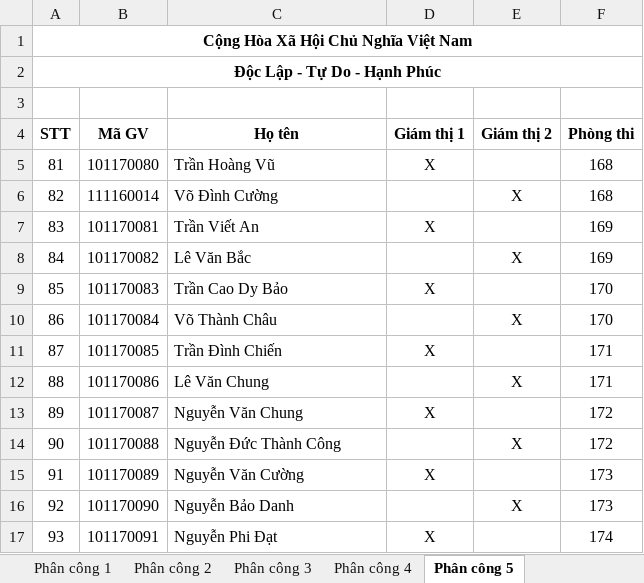
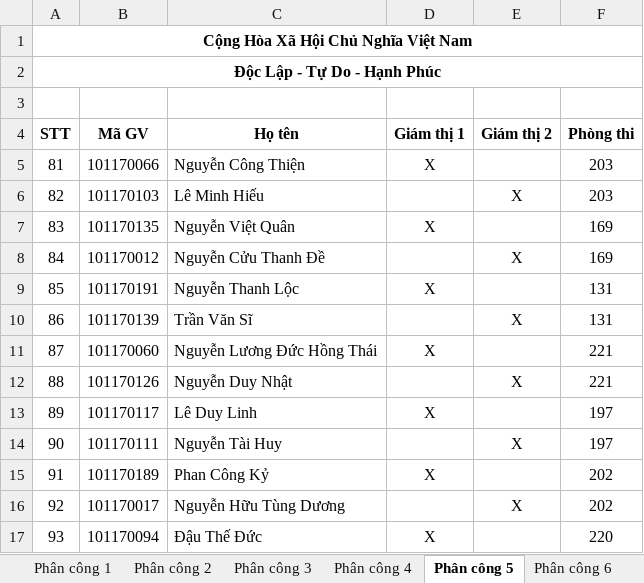
Before and after one commit to manhcopc/assignment_system, an Excel workbook: output/DANHSACHPHANCONG_ca1.XLSX, sheet Phân công 5, drawn as a sheet; only a part is shown; values as stored, in another font and other column widths than the file's, no borders; the diff covers the shown part only; the diff names each change by its address in the sheet, - before the commit and + after, or states it on an @@ line.

```diff
--- a/output/DANHSACHPHANCONG_ca1.XLSX (sheet Phân công 5)
+++ b/output/DANHSACHPHANCONG_ca1.XLSX (sheet Phân công 5)
+sheet tab: Phân công 6
-B5 (Mã GV): 101170080
+B5 (Mã GV): 101170066
-C5 (Họ tên): Trần Hoàng Vũ
+C5 (Họ tên): Nguyễn Công Thiện
-F5:F6 (Phòng thi): 168
+F5:F6 (Phòng thi): 203
-B6 (Mã GV): 111160014
+B6 (Mã GV): 101170103
-C6 (Họ tên): Võ Đình Cường
+C6 (Họ tên): Lê Minh Hiếu
-B7 (Mã GV): 101170081
+B7 (Mã GV): 101170135
-C7 (Họ tên): Trần Viết An
+C7 (Họ tên): Nguyễn Việt Quân
-B8 (Mã GV): 101170082
+B8 (Mã GV): 101170012
-C8 (Họ tên): Lê Văn Bắc
+C8 (Họ tên): Nguyễn Cửu Thanh Đề
-B9 (Mã GV): 101170083
+B9 (Mã GV): 101170191
-C9 (Họ tên): Trần Cao Dy Bảo
+C9 (Họ tên): Nguyễn Thanh Lộc
-F9:F10 (Phòng thi): 170
+F9:F10 (Phòng thi): 131
-B10 (Mã GV): 101170084
+B10 (Mã GV): 101170139
-C10 (Họ tên): Võ Thành Châu
+C10 (Họ tên): Trần Văn Sĩ
-B11 (Mã GV): 101170085
+B11 (Mã GV): 101170060
-C11 (Họ tên): Trần Đình Chiến
+C11 (Họ tên): Nguyễn Lương Đức Hồng Thái
-F11:F12 (Phòng thi): 171
+F11:F12 (Phòng thi): 221
-B12 (Mã GV): 101170086
+B12 (Mã GV): 101170126
-C12 (Họ tên): Lê Văn Chung
+C12 (Họ tên): Nguyễn Duy Nhật
-B13 (Mã GV): 101170087
+B13 (Mã GV): 101170117
-C13 (Họ tên): Nguyễn Văn Chung
+C13 (Họ tên): Lê Duy Linh
-F13:F14 (Phòng thi): 172
+F13:F14 (Phòng thi): 197
-B14 (Mã GV): 101170088
+B14 (Mã GV): 101170111
-C14 (Họ tên): Nguyễn Đức Thành Công
+C14 (Họ tên): Nguyễn Tài Huy
-B15 (Mã GV): 101170089
+B15 (Mã GV): 101170189
-C15 (Họ tên): Nguyễn Văn Cường
+C15 (Họ tên): Phan Công Kỷ
-F15:F16 (Phòng thi): 173
+F15:F16 (Phòng thi): 202
-B16 (Mã GV): 101170090
+B16 (Mã GV): 101170017
-C16 (Họ tên): Nguyễn Bảo Danh
+C16 (Họ tên): Nguyễn Hữu Tùng Dương
-B17 (Mã GV): 101170091
+B17 (Mã GV): 101170094
-C17 (Họ tên): Nguyễn Phi Đạt
+C17 (Họ tên): Đậu Thế Đức
-F17 (Phòng thi): 174
+F17 (Phòng thi): 220
```
Also changed, not shown: 21 edited cells elsewhere in this sheet, sheet Phân công 2, sheet Phân công 1, sheet Phân công 4, sheet Phân công 3, other sheet tabs, output/DANHSACHGIAMSAT_ca1.XLSX, output/DANHSACHGIAMSAT_ca2.XLSX, 14 other files.
